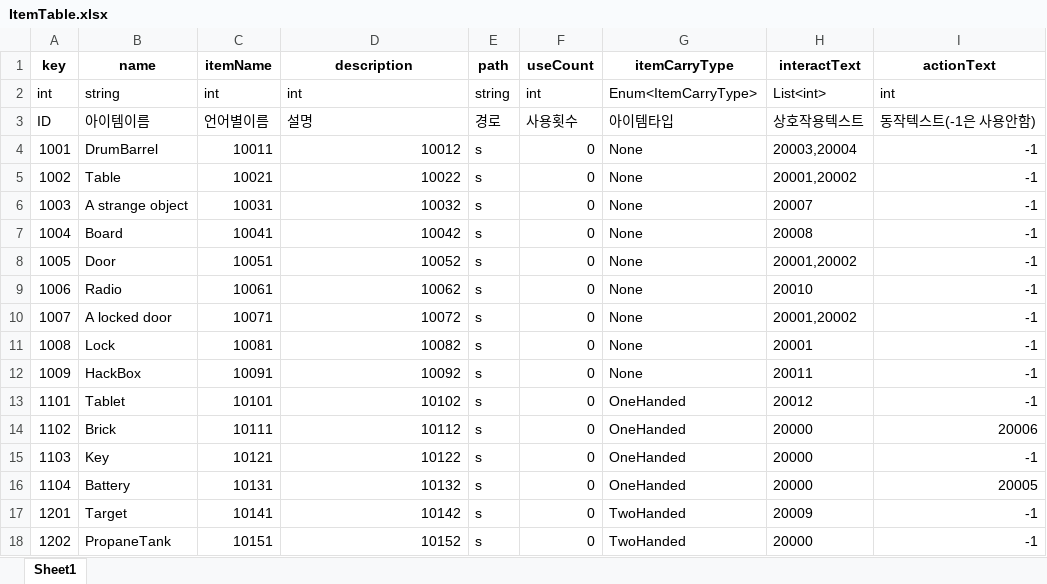
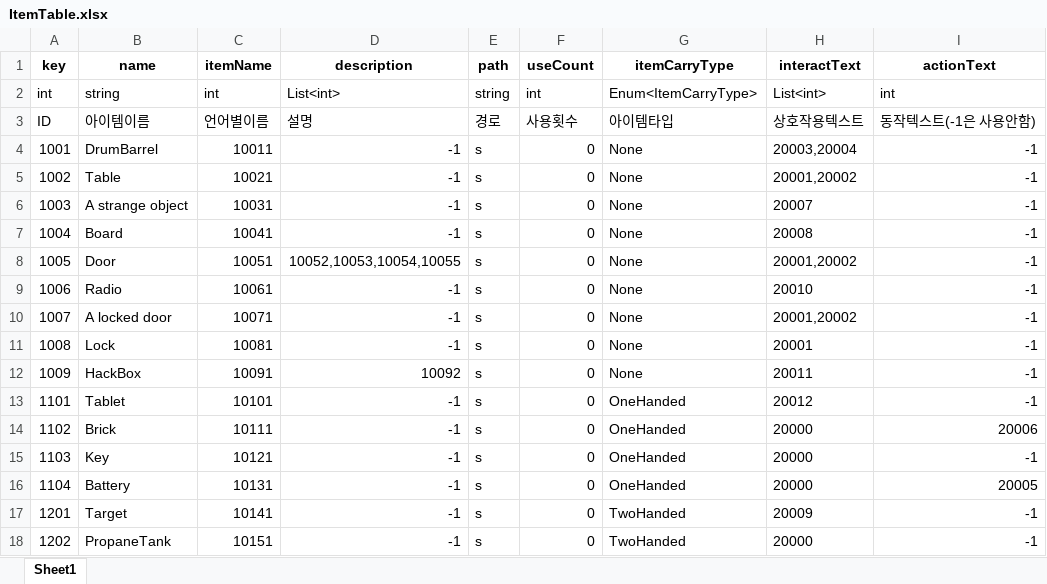
Before and after one commit to minsu454/Invisiphobia_NullPath, an Excel workbook: ExcelToJsonWizard-main/excel_files/ItemTable.xlsx, sheet Sheet1, drawn as a sheet; values as stored, in another font and other column widths than the file's, no borders; the diff names each change by its address in the sheet, - before the commit and + after, or states it on an @@ line.

Commit message:
[Update] ItemTable, ItemTextTable
아이템 설명 문과 해킹박스만
설명 달게 엑셀 파일 수정.

```diff
--- a/ExcelToJsonWizard-main/excel_files/ItemTable.xlsx (sheet Sheet1)
+++ b/ExcelToJsonWizard-main/excel_files/ItemTable.xlsx (sheet Sheet1)
-D2 (description): int
+D2 (description): List<int>
-D4 (description): 10012
+D4 (description): -1
-D5 (description): 10022
+D5 (description): -1
-D6 (description): 10032
+D6 (description): -1
-D7 (description): 10042
+D7 (description): -1
-D8 (description): 10052
+D8 (description): 10052,10053,10054,10055
-D9 (description): 10062
+D9 (description): -1
-D10 (description): 10072
+D10 (description): -1
-D11 (description): 10082
+D11 (description): -1
-D13 (description): 10102
+D13 (description): -1
-D14 (description): 10112
+D14 (description): -1
-D15 (description): 10122
+D15 (description): -1
-D16 (description): 10132
+D16 (description): -1
-D17 (description): 10142
+D17 (description): -1
-D18 (description): 10152
+D18 (description): -1
```
Also changed, not shown: ExcelToJsonWizard-main/excel_files/ItemTextTable.xlsx, 3 other files.
